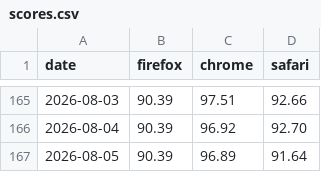
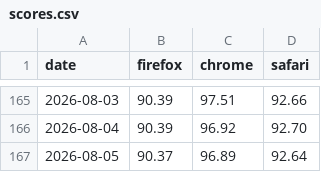
Before and after one commit to jgraham/arewewptyet, a CSV file: docs/interop-2026/scores.csv, drawn as a sheet; only a part is shown, gaps mark what is left out.

Commit message:
Update data

```diff
--- a/docs/interop-2026/scores.csv
+++ b/docs/interop-2026/scores.csv
@@ -166,2 +166,2 @@
 "2026-08-04",90.39,96.92,92.70
-"2026-08-05",90.39,96.89,91.64
+"2026-08-05",90.37,96.89,92.64
```
